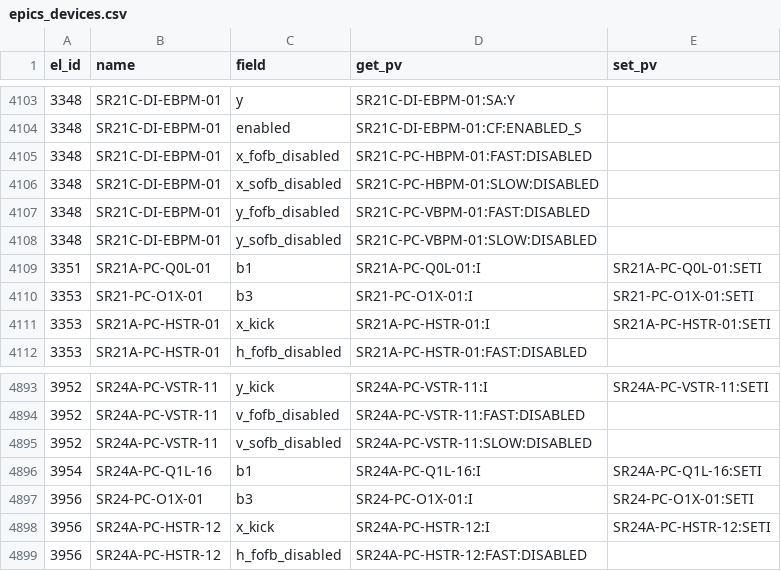
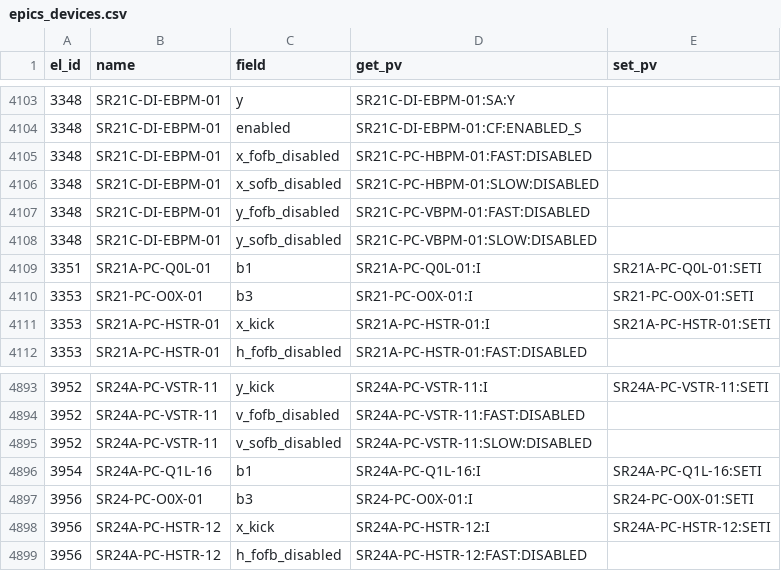
Before and after one commit to DiamondLightSource/pytac, a CSV file: src/pytac/data/48/epics_devices.csv, drawn as a sheet; only a part is shown, gaps mark what is left out; the diff covers the shown part only.

Commit message:
Regenerate csv with correct OX0 PV names

```diff
--- a/src/pytac/data/48/epics_devices.csv
+++ b/src/pytac/data/48/epics_devices.csv
@@ -4109,3 +4109,3 @@ el_id,name,field,get_pv,set_pv
 3351,SR21A-PC-Q0L-01,b1,SR21A-PC-Q0L-01:I,SR21A-PC-Q0L-01:SETI
-3353,SR21-PC-O1X-01,b3,SR21-PC-O1X-01:I,SR21-PC-O1X-01:SETI
+3353,SR21-PC-O0X-01,b3,SR21-PC-O0X-01:I,SR21-PC-O0X-01:SETI
 3353,SR21A-PC-HSTR-01,x_kick,SR21A-PC-HSTR-01:I,SR21A-PC-HSTR-01:SETI
@@ -4896,3 +4896,3 @@ el_id,name,field,get_pv,set_pv
 3954,SR24A-PC-Q1L-16,b1,SR24A-PC-Q1L-16:I,SR24A-PC-Q1L-16:SETI
-3956,SR24-PC-O1X-01,b3,SR24-PC-O1X-01:I,SR24-PC-O1X-01:SETI
+3956,SR24-PC-O0X-01,b3,SR24-PC-O0X-01:I,SR24-PC-O0X-01:SETI
 3956,SR24A-PC-HSTR-12,x_kick,SR24A-PC-HSTR-12:I,SR24A-PC-HSTR-12:SETI
```
Also changed, not shown: 30 edited cells elsewhere in this file.
